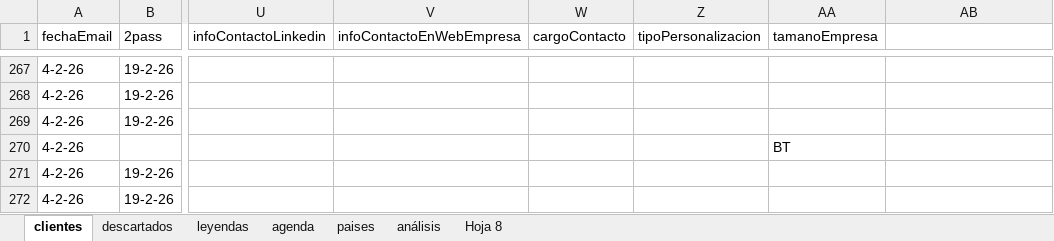
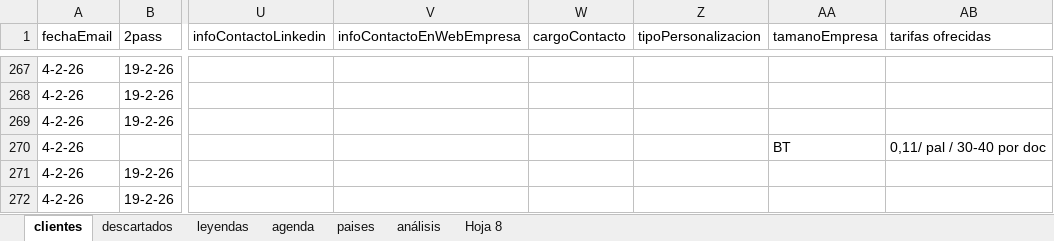
Before and after one commit to Rocio-bot/jurada, an Excel workbook: j-busqueda clientes/j-clientes-gle.xlsx, sheet clientes, drawn as a sheet; only a part is shown, gaps mark what is left out; values as stored, in another font and other column widths than the file's, no cell formats; the diff names each change by its address in the sheet, - before the commit and + after, or states it on an @@ line.

```diff
--- a/j-busqueda clientes/j-clientes-gle.xlsx (sheet clientes)
+++ b/j-busqueda clientes/j-clientes-gle.xlsx (sheet clientes)
-AB1: (empty)
+AB1: tarifas ofrecidas
-AB270 (tarifas ofrecidas): (empty)
+AB270 (tarifas ofrecidas): 0,11/ pal / 30-40 por doc
```
Also changed, not shown: cell formats.
